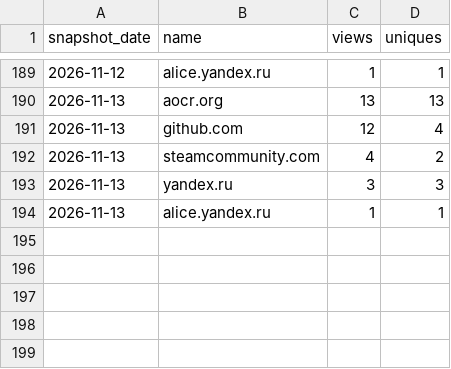
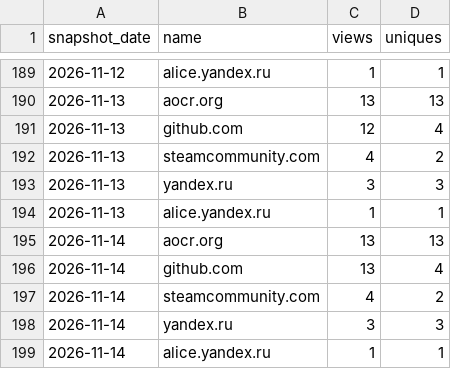
Before and after one commit to Isualc/dayz-ai-survivor, a CSV file: docs/traffic/referrers.csv, drawn as a sheet; only a part is shown, gaps mark what is left out.

```diff
--- a/docs/traffic/referrers.csv
+++ b/docs/traffic/referrers.csv
@@ -194 +194,6 @@ snapshot_date,name,views,uniques
 2026-11-13,alice.yandex.ru,1,1
+2026-11-14,aocr.org,13,13
+2026-11-14,github.com,13,4
+2026-11-14,steamcommunity.com,4,2
+2026-11-14,yandex.ru,3,3
+2026-11-14,alice.yandex.ru,1,1
```
Also changed, not shown: docs/traffic/daily.csv, docs/traffic/paths.csv, 1 other file.
